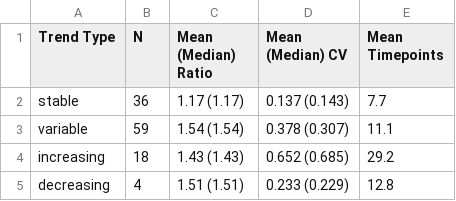
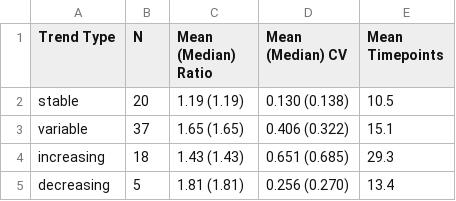
Before and after one commit to lter/ssecr-c-cycling, a CSV file: figures/Table_trend_summary.csv, drawn as a sheet.

```diff
--- a/figures/Table_trend_summary.csv
+++ b/figures/Table_trend_summary.csv
@@ -1,5 +1,5 @@
 "Trend Type","N","Mean (Median) Ratio","Mean (Median) CV","Mean Timepoints"
-"stable",36,"1.17 (1.17)","0.137 (0.143)","7.7"
-"variable",59,"1.54 (1.54)","0.378 (0.307)","11.1"
-"increasing",18,"1.43 (1.43)","0.652 (0.685)","29.2"
-"decreasing",4,"1.51 (1.51)","0.233 (0.229)","12.8"
+"stable",20,"1.19 (1.19)","0.130 (0.138)","10.5"
+"variable",37,"1.65 (1.65)","0.406 (0.322)","15.1"
+"increasing",18,"1.43 (1.43)","0.651 (0.685)","29.3"
+"decreasing",5,"1.81 (1.81)","0.256 (0.270)","13.4"
```
Also changed, not shown: data/harmonized/early_vs_full_lrr.csv, 30 other files.
